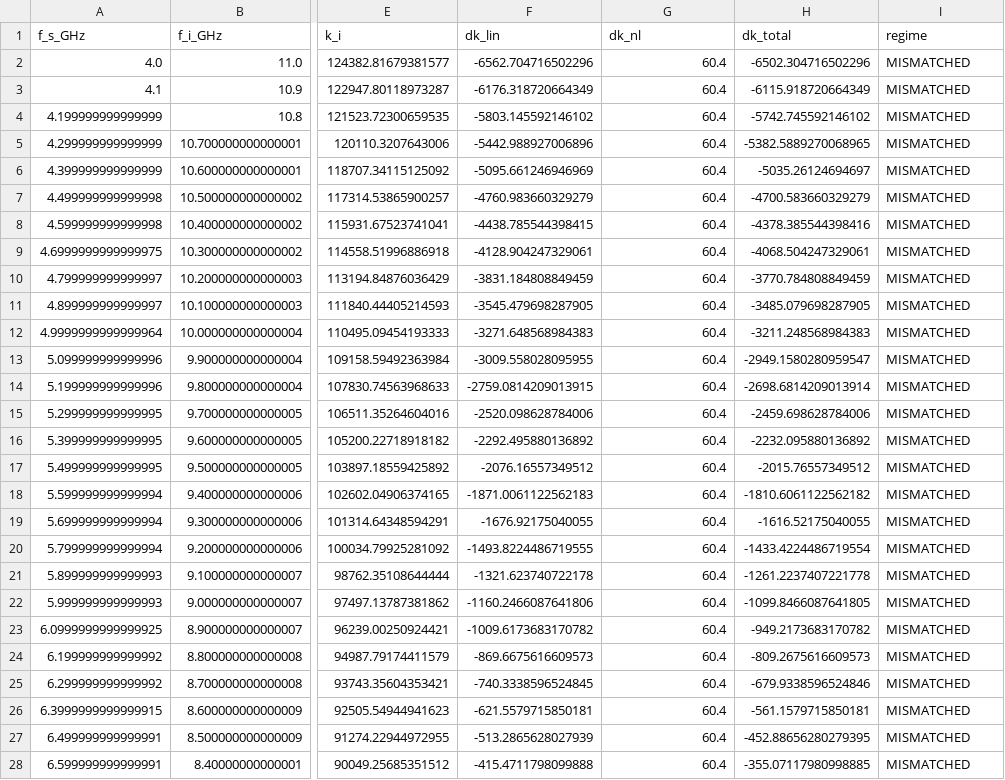
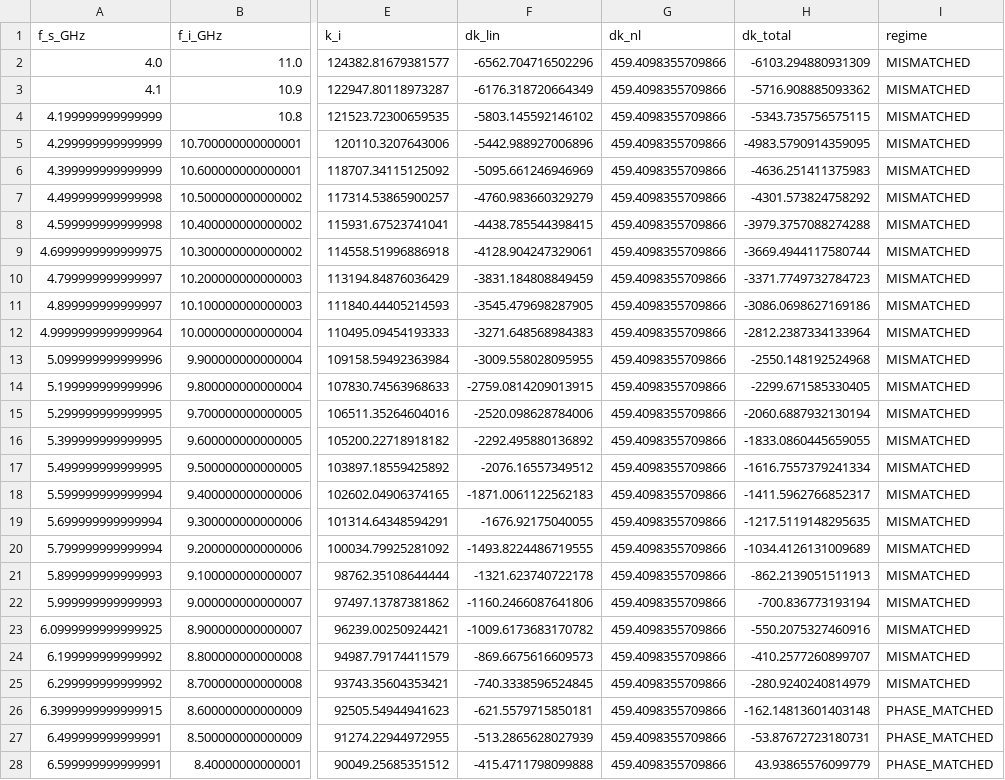
Before and after one commit to oss-esso/twpa-jax, a CSV file: references/le_gal_2025_gain_compression/phase_budget.csv, drawn as a sheet; only a part is shown, gaps mark what is left out; the diff covers the shown part only; the diff names each change by its address in the sheet, - before the commit and + after, or states it on an @@ line.

Commit message:
exp38 confirm HB Kerr matches branch law

```diff
--- a/references/le_gal_2025_gain_compression/phase_budget.csv
+++ b/references/le_gal_2025_gain_compression/phase_budget.csv
-G2:G28 (dk_nl): 60.4
+G2:G28 (dk_nl): 459.4098355709866
-H2 (dk_total): -6502.304716502296
+H2 (dk_total): -6103.294880931309
-H3 (dk_total): -6115.918720664349
+H3 (dk_total): -5716.908885093362
-H4 (dk_total): -5742.745592146102
+H4 (dk_total): -5343.735756575115
-H5 (dk_total): -5382.5889270068965
+H5 (dk_total): -4983.5790914359095
-H6 (dk_total): -5035.26124694697
+H6 (dk_total): -4636.251411375983
-H7 (dk_total): -4700.583660329279
+H7 (dk_total): -4301.573824758292
-H8 (dk_total): -4378.385544398416
+H8 (dk_total): -3979.3757088274288
-H9 (dk_total): -4068.504247329061
+H9 (dk_total): -3669.4944117580744
-H10 (dk_total): -3770.784808849459
+H10 (dk_total): -3371.7749732784723
-H11 (dk_total): -3485.079698287905
+H11 (dk_total): -3086.0698627169186
-H12 (dk_total): -3211.248568984383
+H12 (dk_total): -2812.2387334133964
-H13 (dk_total): -2949.1580280959547
+H13 (dk_total): -2550.148192524968
-H14 (dk_total): -2698.6814209013914
+H14 (dk_total): -2299.671585330405
-H15 (dk_total): -2459.698628784006
+H15 (dk_total): -2060.6887932130194
-H16 (dk_total): -2232.095880136892
+H16 (dk_total): -1833.0860445659055
-H17 (dk_total): -2015.76557349512
+H17 (dk_total): -1616.7557379241334
-H18 (dk_total): -1810.6061122562182
+H18 (dk_total): -1411.5962766852317
-H19 (dk_total): -1616.52175040055
+H19 (dk_total): -1217.5119148295635
-H20 (dk_total): -1433.4224486719554
+H20 (dk_total): -1034.4126131009689
-H21 (dk_total): -1261.2237407221778
+H21 (dk_total): -862.2139051511913
-H22 (dk_total): -1099.8466087641805
+H22 (dk_total): -700.836773193194
-H23 (dk_total): -949.2173683170782
+H23 (dk_total): -550.2075327460916
-H24 (dk_total): -809.2675616609573
+H24 (dk_total): -410.2577260899707
-H25 (dk_total): -679.9338596524846
+H25 (dk_total): -280.9240240814979
-H26 (dk_total): -561.1579715850181
+H26 (dk_total): -162.14813601403148
-I26:I28 (regime): MISMATCHED
+I26:I28 (regime): PHASE_MATCHED
-H27 (dk_total): -452.88656280279395
+H27 (dk_total): -53.87672723180731
-H28 (dk_total): -355.07117980998885
+H28 (dk_total): 43.93865576099779
```
Also changed, not shown: 106 edited cells elsewhere in this file, references/le_gal_2025_gain_compression/cme_gain_vs_frequency.csv, 17 other files.
